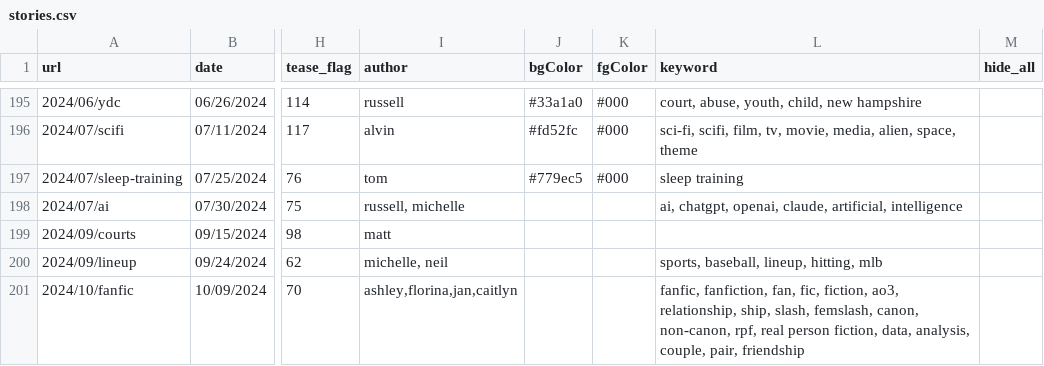
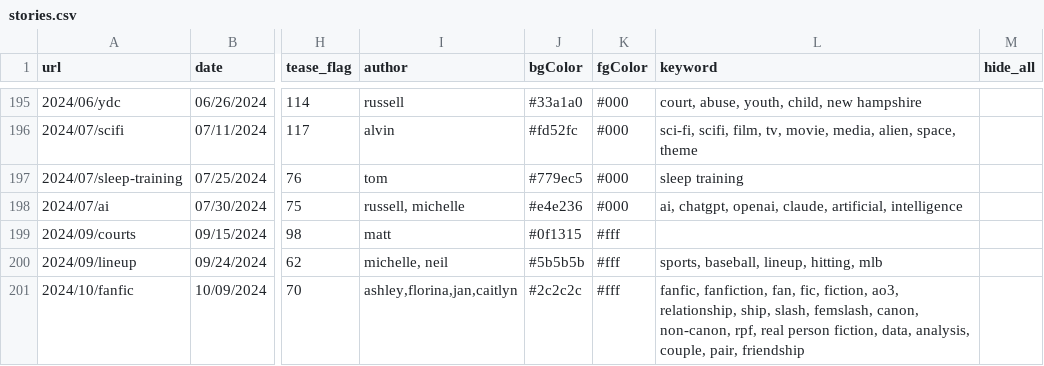
Before and after one commit to the-pudding/website, a CSV file: src/data/stories.csv, drawn as a sheet; only a part is shown, gaps mark what is left out; the diff covers the shown part only; the diff names each change by its address in the sheet, - before the commit and + after, or states it on an @@ line.

```diff
--- a/src/data/stories.csv
+++ b/src/data/stories.csv
-J198 (bgColor): (empty)
+J198 (bgColor): #e4e236
-K198 (fgColor): (empty)
+K198 (fgColor): #000
-J199 (bgColor): (empty)
+J199 (bgColor): #0f1315
-K199:K201 (fgColor): (empty)
+K199:K201 (fgColor): #fff
-J200 (bgColor): (empty)
+J200 (bgColor): #5b5b5b
-J201 (bgColor): (empty)
+J201 (bgColor): #2c2c2c
```
Also changed, not shown: 1 added row and 8 edited cells elsewhere in this file, 13 other files.
